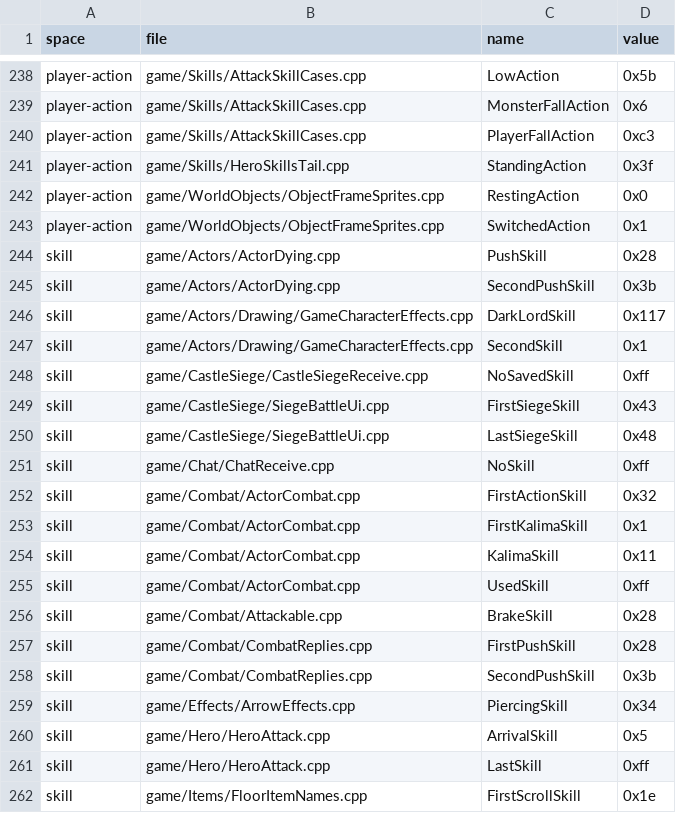
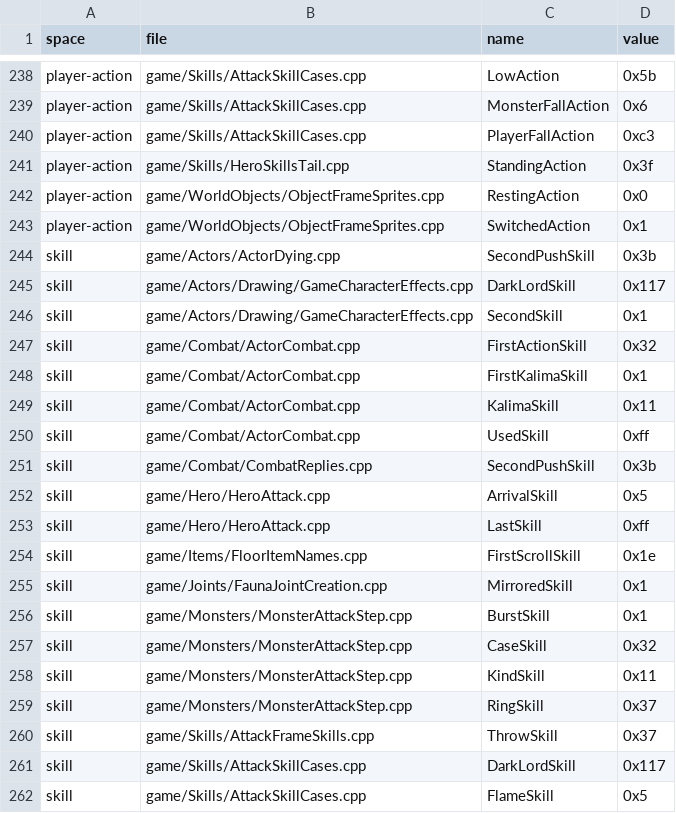
Before and after one commit to ema-ljn/MuRet, a TSV file: Client/tools/architecture/named-values-baseline.tsv, drawn as a sheet; only a part is shown, gaps mark what is left out; the shorter side is filled out with more unchanged rows; the diff covers the shown part only.

```diff
--- a/Client/tools/architecture/named-values-baseline.tsv
+++ b/Client/tools/architecture/named-values-baseline.tsv
@@ -243,3 +243,2 @@ player-action	game/WorldObjects/ObjectFrameSprites.cpp	RestingAction	0x0
 player-action	game/WorldObjects/ObjectFrameSprites.cpp	SwitchedAction	0x1
-skill	game/Actors/ActorDying.cpp	PushSkill	0x28
 skill	game/Actors/ActorDying.cpp	SecondPushSkill	0x3b
@@ -247,6 +246,2 @@ skill	game/Actors/Drawing/GameCharacterEffects.cpp	DarkLordSkill	0x117
 skill	game/Actors/Drawing/GameCharacterEffects.cpp	SecondSkill	0x1
-skill	game/CastleSiege/CastleSiegeReceive.cpp	NoSavedSkill	0xff
-skill	game/CastleSiege/SiegeBattleUi.cpp	FirstSiegeSkill	0x43
-skill	game/CastleSiege/SiegeBattleUi.cpp	LastSiegeSkill	0x48
-skill	game/Chat/ChatReceive.cpp	NoSkill	0xff
 skill	game/Combat/ActorCombat.cpp	FirstActionSkill	0x32
@@ -255,6 +250,3 @@ skill	game/Combat/ActorCombat.cpp	KalimaSkill	0x11
 skill	game/Combat/ActorCombat.cpp	UsedSkill	0xff
-skill	game/Combat/Attackable.cpp	BrakeSkill	0x28
-skill	game/Combat/CombatReplies.cpp	FirstPushSkill	0x28
 skill	game/Combat/CombatReplies.cpp	SecondPushSkill	0x3b
-skill	game/Effects/ArrowEffects.cpp	PiercingSkill	0x34
 skill	game/Hero/HeroAttack.cpp	ArrivalSkill	0x5
```
Also changed, not shown: 10 removed rows elsewhere in this file, 52 other files.
